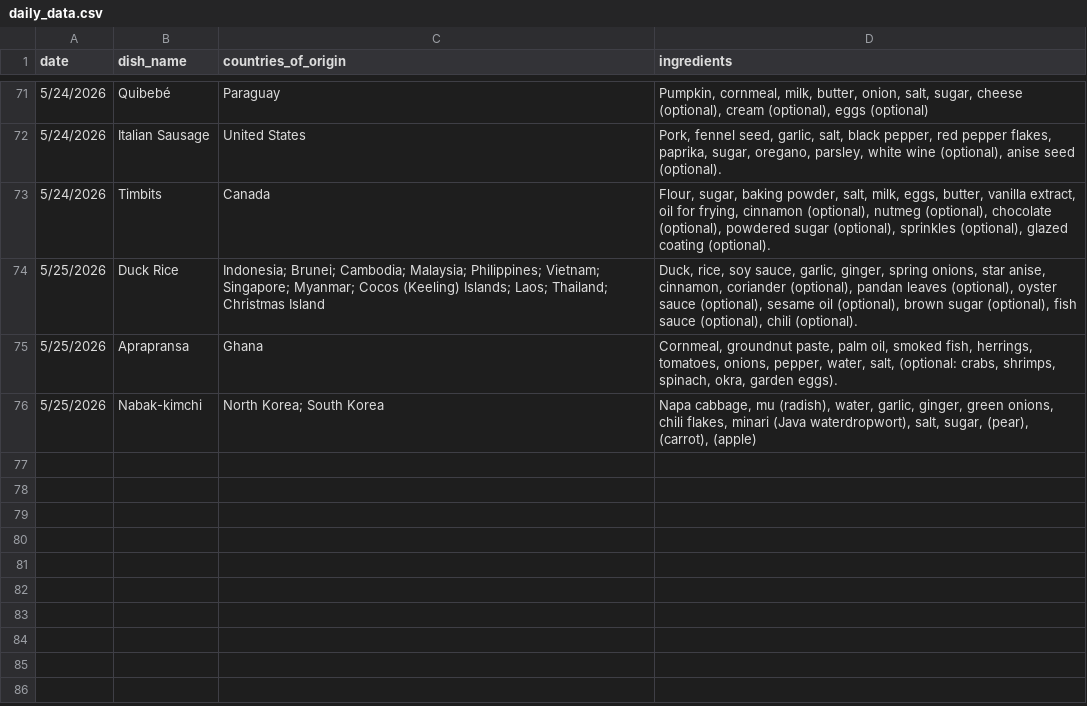
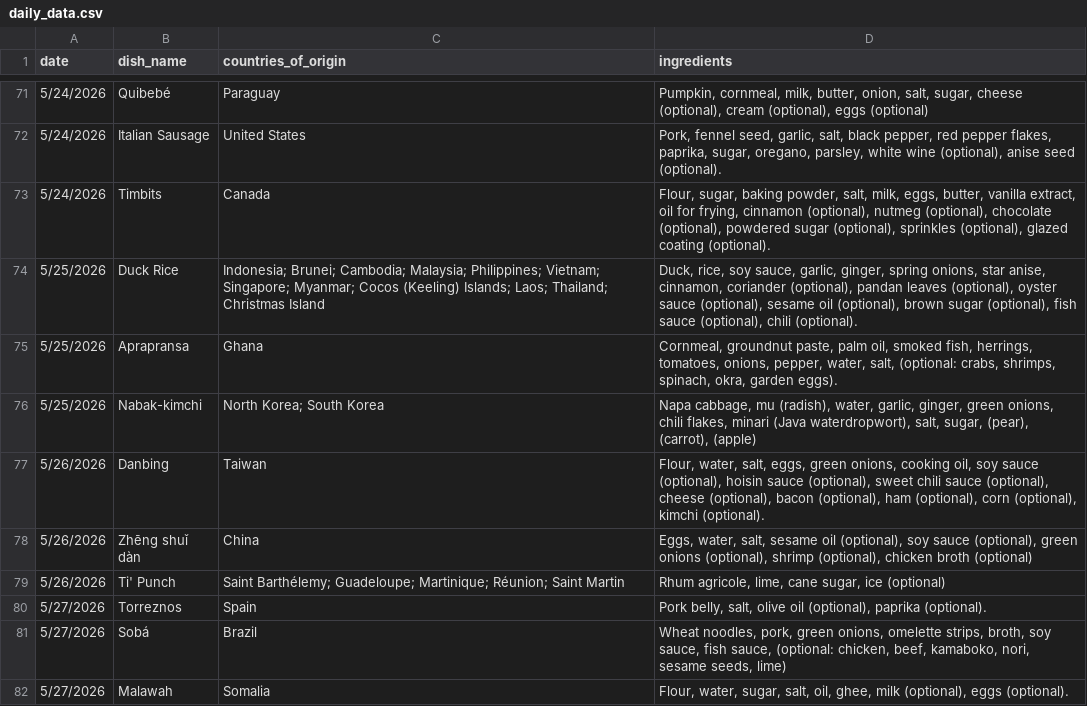
Before and after one commit to rhemmati101/foodguessr-guessr, a CSV file: data/daily_data.csv, drawn as a sheet; only a part is shown, gaps mark what is left out.

```diff
--- a/data/daily_data.csv
+++ b/data/daily_data.csv
@@ -76 +76,7 @@ date,dish_name,countries_of_origin,ingredients
 5/25/2026,Nabak-kimchi,North Korea; South Korea,"Napa cabbage, mu (radish), water, garlic, ginger, green onions, chili flakes, minari (Java waterdropwort), salt, sugar, (pear), (carrot), (apple)"
+5/26/2026,Danbing,Taiwan,"Flour, water, salt, eggs, green onions, cooking oil, soy sauce (optional), hoisin sauce (optional), sweet chili sauce (optional), cheese (optional), bacon (optional), ham (optional), corn (optional), kimchi (optional)."
+5/26/2026,Zhēng shuǐ dàn,China,"Eggs, water, salt, sesame oil (optional), soy sauce (optional), green onions (optional), shrimp (optional), chicken broth (optional)"
+5/26/2026,Ti' Punch,Saint Barthélemy; Guadeloupe; Martinique; Réunion; Saint Martin,"Rhum agricole, lime, cane sugar, ice (optional)"
+5/27/2026,Torreznos,Spain,"Pork belly, salt, olive oil (optional), paprika (optional)."
+5/27/2026,Sobá,Brazil,"Wheat noodles, pork, green onions, omelette strips, broth, soy sauce, fish sauce, (optional: chicken, beef, kamaboko, nori, sesame seeds, lime)"
+5/27/2026,Malawah,Somalia,"Flour, water, sugar, salt, oil, ghee, milk (optional), eggs (optional)."
```
Also changed, not shown: 1 other file.
